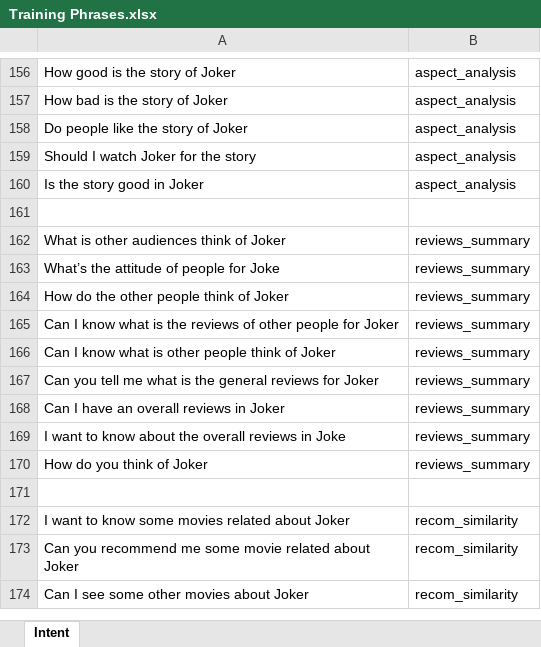
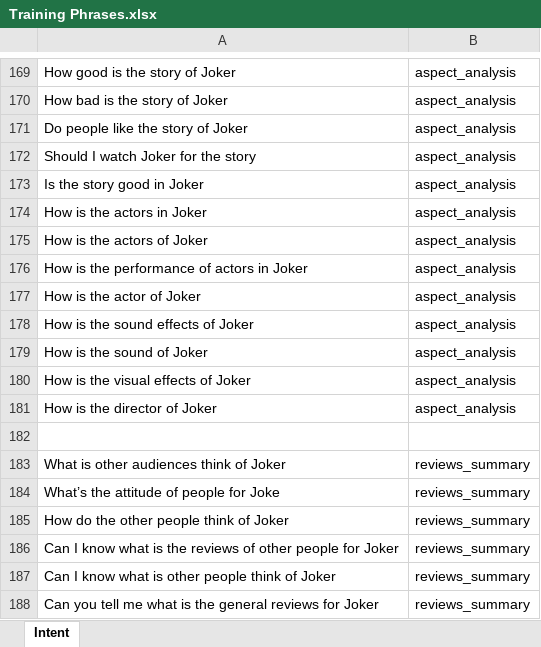
Before and after one commit to moka11moka/movie_chatbot, an Excel workbook: src/Training Phrases.xlsx, sheet Intent, drawn as a sheet; only a part is shown, gaps mark what is left out; the shorter side is filled out with more unchanged rows; values as stored, in another font and other column widths than the file's, no borders; the diff covers the shown part only; the diff names each change by its address in the sheet, - before the commit and + after, or states it on an @@ line.

```diff
--- a/src/Training Phrases.xlsx (sheet Intent)
+++ b/src/Training Phrases.xlsx (sheet Intent)
+row 174: How is the actors in Joker | aspect_analysis
+row 175: How is the actors of Joker | aspect_analysis
+row 176: How is the performance of actors in Joker | aspect_analysis
+row 177: How is the actor of Joker | aspect_analysis
+row 178: How is the sound effects of Joker | aspect_analysis
+row 179: How is the sound of Joker | aspect_analysis
+row 180: How is the visual effects of Joker | aspect_analysis
+row 181: How is the director of Joker | aspect_analysis
```
Also changed, not shown: 14 added rows, 1 removed row and 22 edited cells elsewhere in this sheet, 25 other files.
